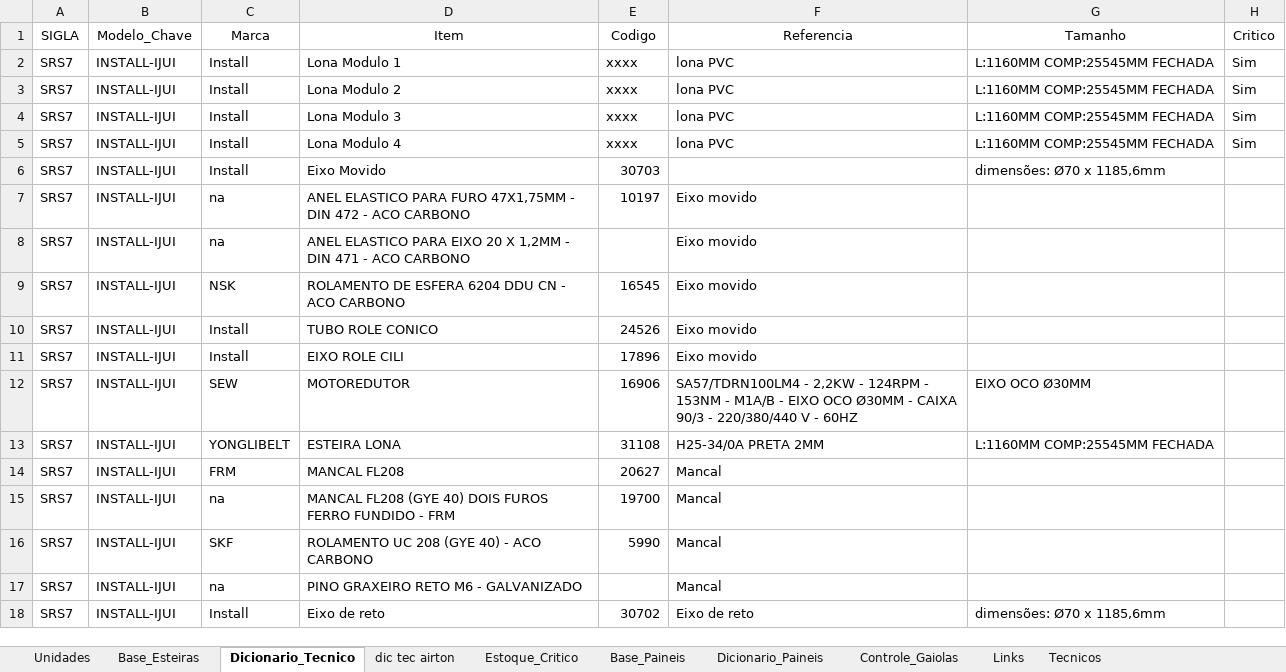
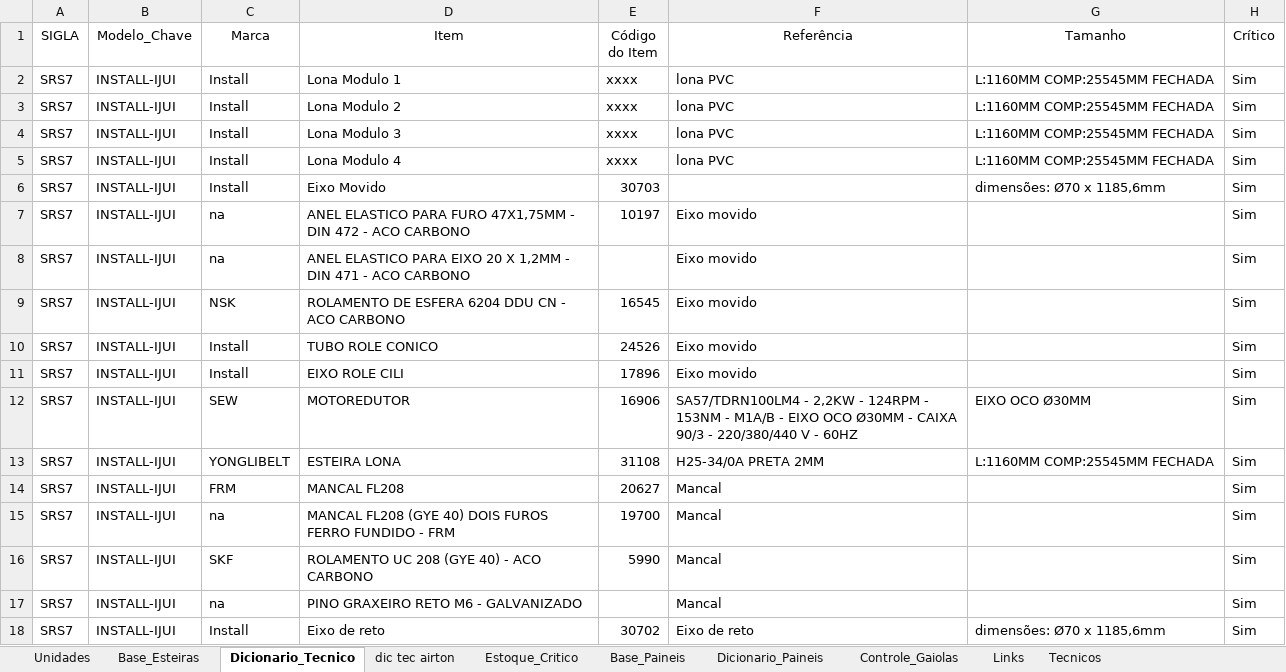
Before and after one commit to airtonjunior-dev/appgestao1, an Excel workbook: BACKUP/Gestao_Manutencao.xlsx, sheet Dicionario_Tecnico, drawn as a sheet; only a part is shown; values as stored, in another font and other column widths than the file's, no borders; the diff covers the shown part only; the diff names each change by its address in the sheet, - before the commit and + after, or states it on an @@ line.

```diff
--- a/BACKUP/Gestao_Manutencao.xlsx (sheet Dicionario_Tecnico)
+++ b/BACKUP/Gestao_Manutencao.xlsx (sheet Dicionario_Tecnico)
-E1: Codigo
+E1: Código do Item
-F1: Referencia
+F1: Referência
-H1: Critico
+H1: Crítico
-H6:H18 (Crítico): (empty)
+H6:H18 (Crítico): Sim
```
Also changed, not shown: 12 edited cells elsewhere in this sheet, sheet Controle_Gaiolas, sheet Unidades, sheet Tecnicos, 52 other files.
